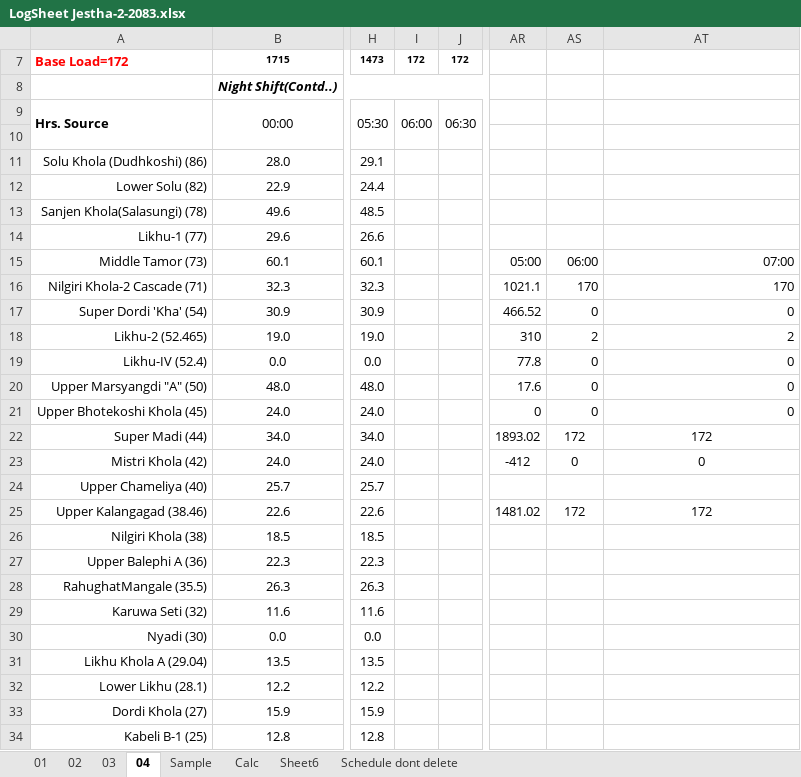
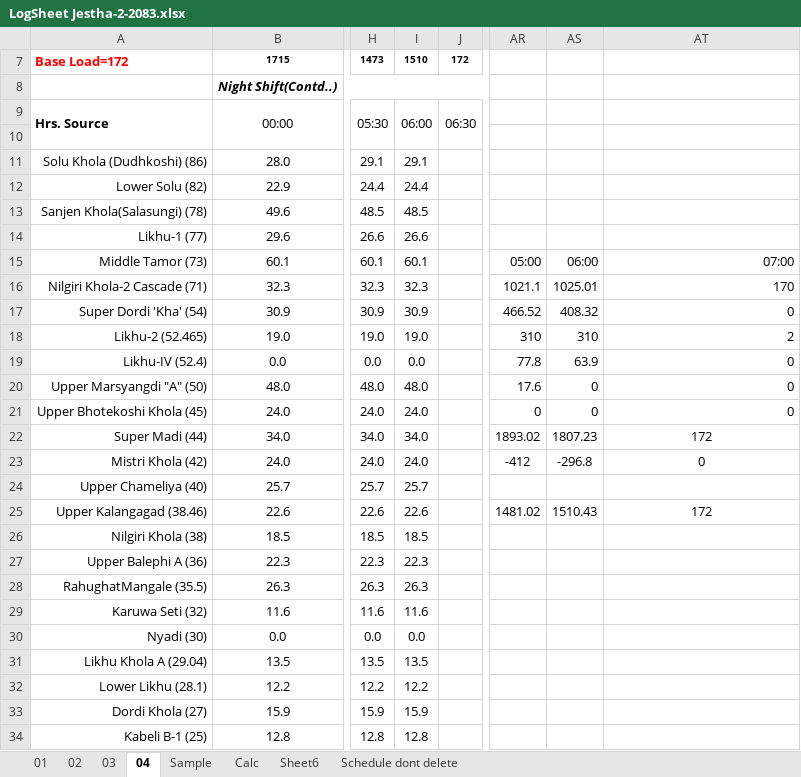
Before and after one commit to Bikramsth/LDC_DATA-ANALYZER, an Excel workbook: LDC_Data/Log Sheet 2083/LogSheet Jestha-2-2083.xlsx, sheet 04, drawn as a sheet; only a part is shown, gaps mark what is left out; values as stored, in another font and other column widths than the file's, no borders; conditional formats not drawn; the diff covers the shown part only; the diff names each change by its address in the sheet, - before the commit and + after, or states it on an @@ line.

Commit message:
Auto-sync: 5/18/2026 6:34:28 AM

```diff
--- a/LDC_Data/Log Sheet 2083/LogSheet Jestha-2-2083.xlsx (sheet 04)
+++ b/LDC_Data/Log Sheet 2083/LogSheet Jestha-2-2083.xlsx (sheet 04)
-I7: 172
+I7: 1510
-I11: (empty)
+I11: 29.1
-I12: (empty)
+I12: 24.4
-I13: (empty)
+I13: 48.5
-I14: (empty)
+I14: 26.6
-I15: (empty)
+I15: 60.1
-I16: (empty)
+I16: 32.3
-AS16: 170
+AS16: 1025.01
-I17: (empty)
+I17: 30.9
-AS17: 0
+AS17: 408.32
-I18: (empty)
+I18: 19.0
-AS18: 2
+AS18: 310
-I19: (empty)
+I19: 0.0
-AS19: 0
+AS19: 63.9
-I20: (empty)
+I20: 48.0
-I21: (empty)
+I21: 24.0
-I22: (empty)
+I22: 34.0
-AS22: 172
+AS22: 1807.23
-I23: (empty)
+I23: 24.0
-AS23: 0
+AS23: -296.8
-I24: (empty)
+I24: 25.7
-I25: (empty)
+I25: 22.6
-AS25: 172
+AS25: 1510.43
-I26: (empty)
+I26: 18.5
-I27: (empty)
+I27: 22.3
-I28: (empty)
+I28: 26.3
-I29: (empty)
+I29: 11.6
-I30: (empty)
+I30: 0.0
-I31: (empty)
+I31: 13.5
-I32: (empty)
+I32: 12.2
-I33: (empty)
+I33: 15.9
-I34: (empty)
+I34: 12.8
```
Also changed, not shown: 109 edited cells elsewhere in this sheet, sheet 03, hidden cells.
